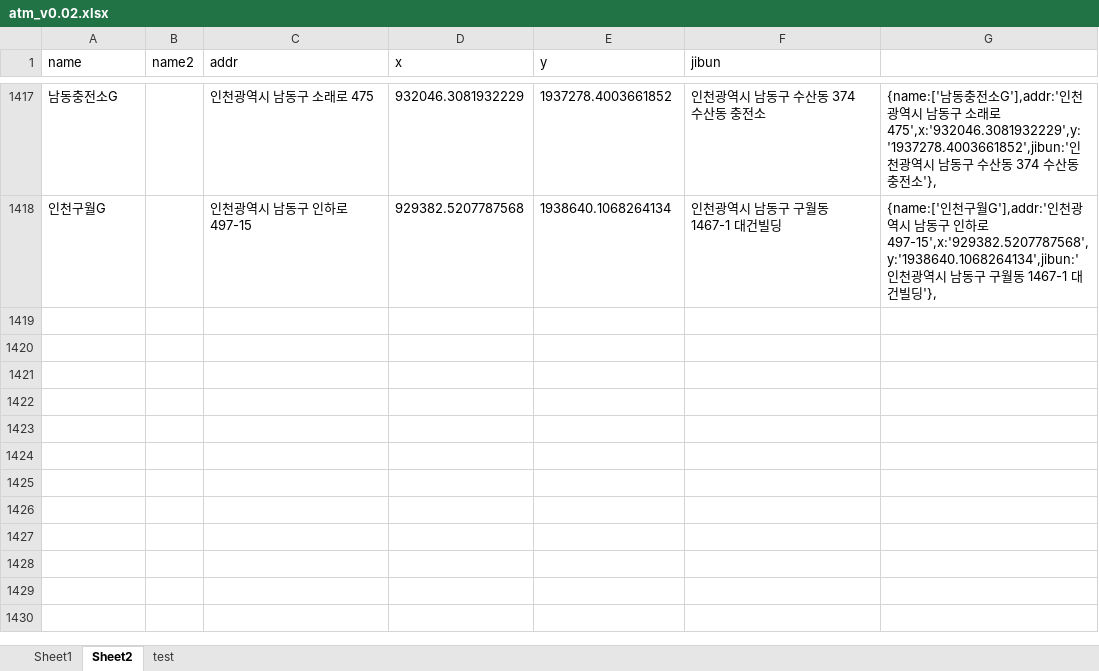
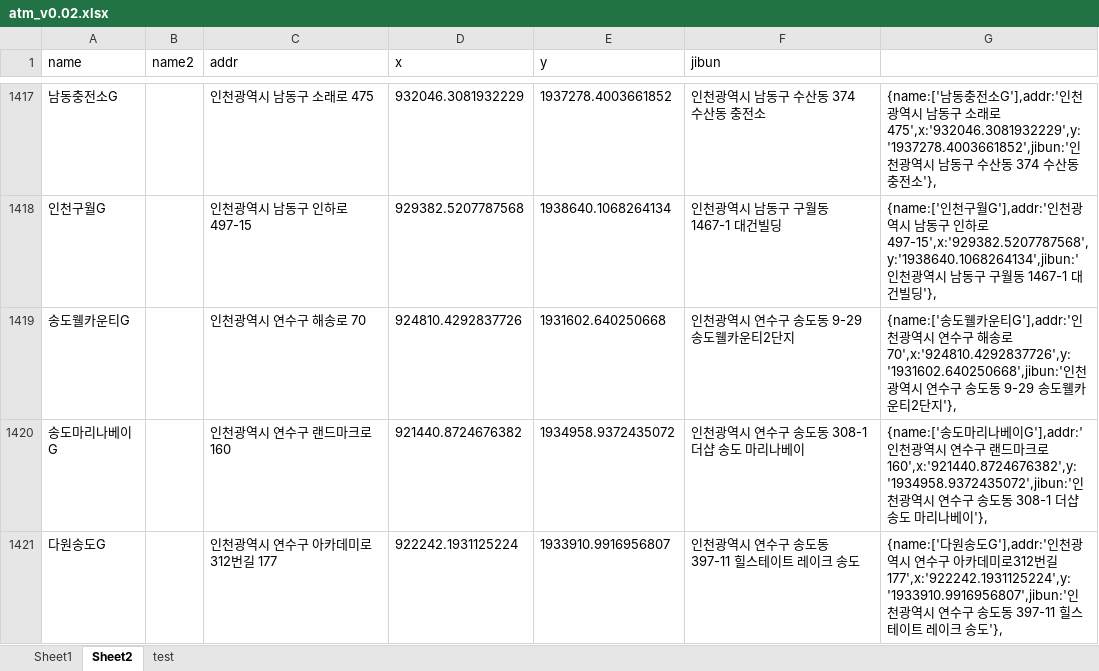
Before and after one commit to hyeokpark/atm, an Excel workbook: atm_v0.02.xlsx, sheet Sheet2, drawn as a sheet; only a part is shown, gaps mark what is left out; values as stored, in another font and other column widths than the file's, no borders; the diff names each change by its address in the sheet, - before the commit and + after, or states it on an @@ line.

```diff
--- a/atm_v0.02.xlsx (sheet Sheet2)
+++ b/atm_v0.02.xlsx (sheet Sheet2)
+row 1419: 송도웰카운티G |  | 인천광역시 연수구 해송로 70 | 924810.4292837726 | 1931602.640250668 | 인천광역시 연수구 송도동 9-29 송도웰카운티2단지 | {name:['송도웰카운티G'],addr:'인천광역시 연수구 해송로 70',x:'924810.4292837726',y:'1931602.640250668',jibun:'인천광역시 연수구 송도동 9-29 송도웰카운티2단지'},
+row 1420: 송도마리나베이G |  | 인천광역시 연수구 랜드마크로 160 | 921440.8724676382 | 1934958.9372435072 | 인천광역시 연수구 송도동 308-1 더샵 송도 마리나베이 | {name:['송도마리나베이G'],addr:'인천광역시 연수구 랜드마크로 160',x:'921440.8724676382',y:'1934958.9372435072',jibun:'인천광역시 연수구 송도동 308-1 더샵 송도 마리나베이'},
+row 1421: 다원송도G |  | 인천광역시 연수구 아카데미로312번길 177 | 922242.1931125224 | 1933910.9916956807 | 인천광역시 연수구 송도동 397-11 힐스테이트 레이크 송도 | {name:['다원송도G'],addr:'인천광역시 연수구 아카데미로312번길 177',x:'922242.1931125224',y:'1933910.9916956807',jibun:'인천광역시 연수구 송도동 397-11 힐스테이트 레이크 송도'},
```
Also changed, not shown: 1 other file.
